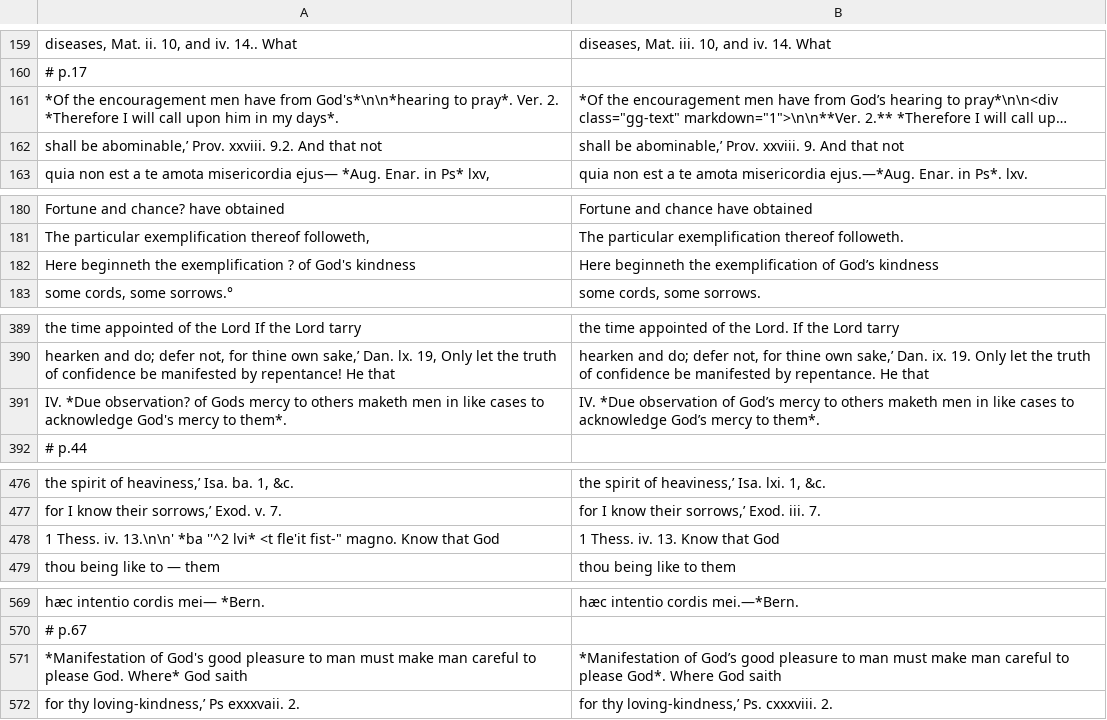
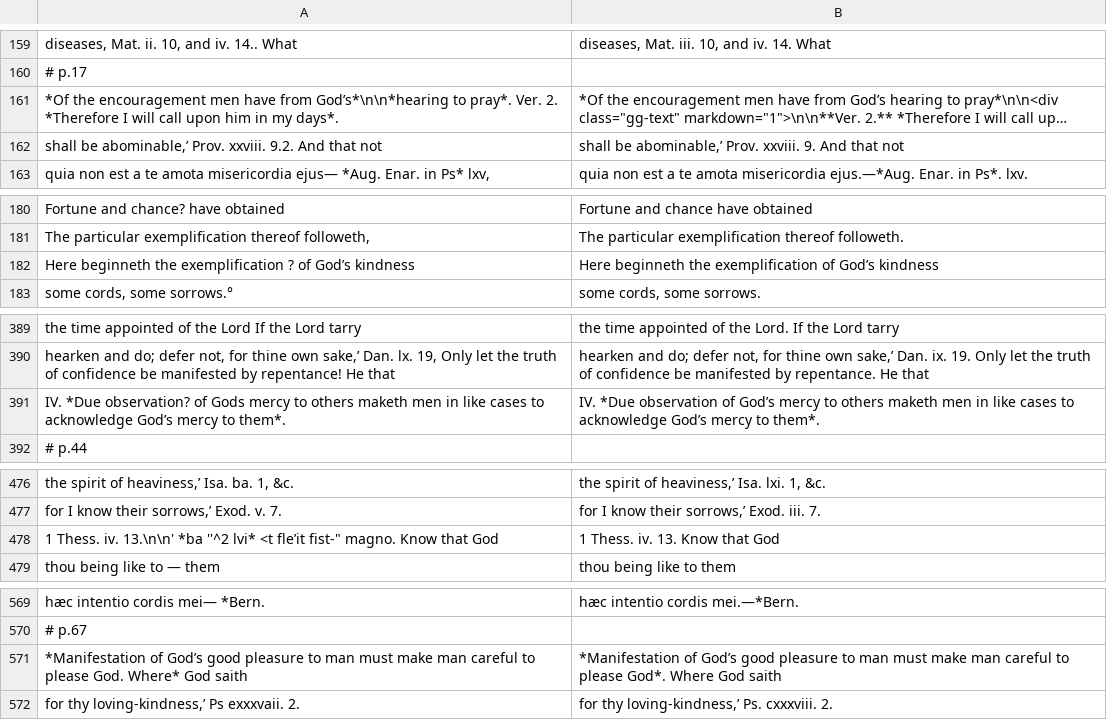
Before and after one commit to whcjb/whcjb.github.io, a TSV file: gouge_raw/psalm116/fixes.tsv, drawn as a sheet; only a part is shown, gaps mark what is left out; long unchanged cells end in …; the diff covers the shown part only; the diff names each change by its address in the sheet, - before the commit and + after, or states it on an @@ line.

```diff
--- a/gouge_raw/psalm116/fixes.tsv
+++ b/gouge_raw/psalm116/fixes.tsv
-A161: …have from God's*\n\n*hearing to pray*.…
+A161: …have from God’s*\n\n*hearing to pray*.…
-A182: …? of God's kindness
+A182: …? of God’s kindness
-A391: …to acknowledge God's mercy to…
+A391: …to acknowledge God’s mercy to…
-A478: …lvi* <t fle'it fist-" magno.…
+A478: …lvi* <t fle’it fist-" magno.…
-A571: *Manifestation of God's good pleasure…
+A571: *Manifestation of God’s good pleasure…
```
Also changed, not shown: 6 added rows and 12 edited cells elsewhere in this file, 18 other files.
